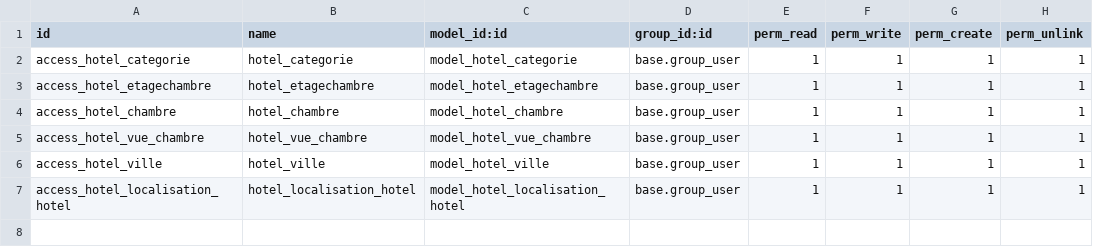
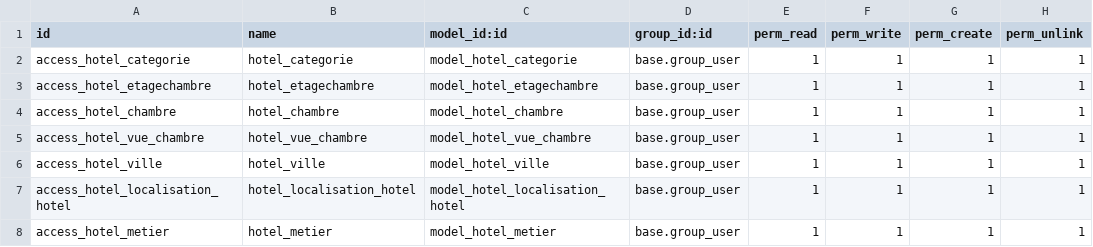
Before and after one commit to salem8171/hotel-odoo-module, a CSV file: security/ir.model.access.csv, drawn as a sheet.

Commit message:
MetierClient added

```diff
--- a/security/ir.model.access.csv
+++ b/security/ir.model.access.csv
@@ -7 +7,2 @@ access_hotel_ville,hotel_ville,model_hotel_ville,base.group_user,1,1,1,1
 access_hotel_localisation_hotel,hotel_localisation_hotel,model_hotel_localisation_hotel,base.group_user,1,1,1,1
+access_hotel_metier,hotel_metier,model_hotel_metier,base.group_user,1,1,1,1
```
Also changed, not shown: 8 other files.
